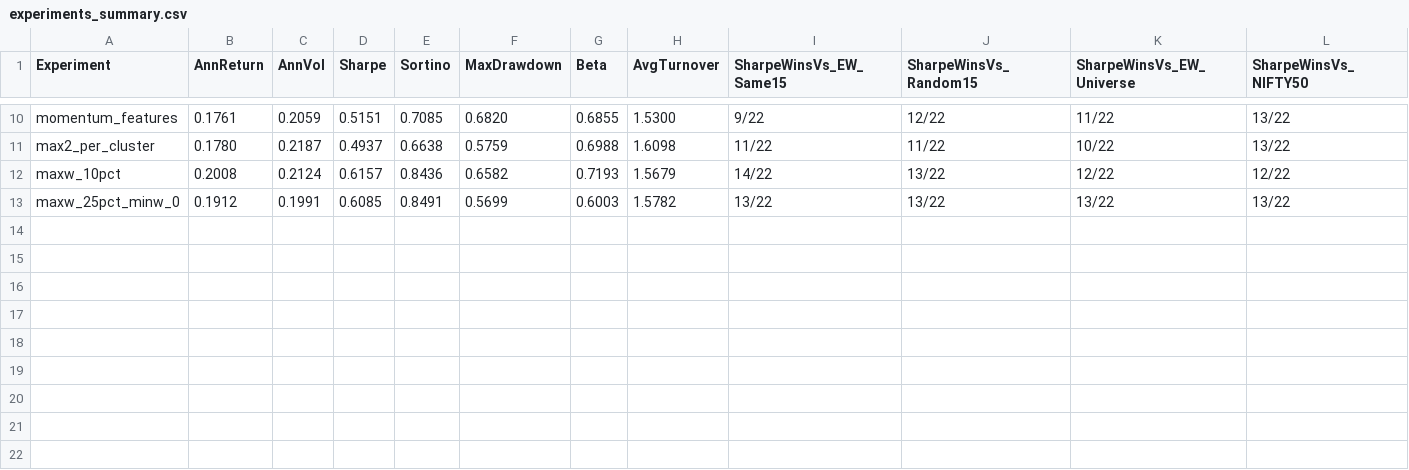
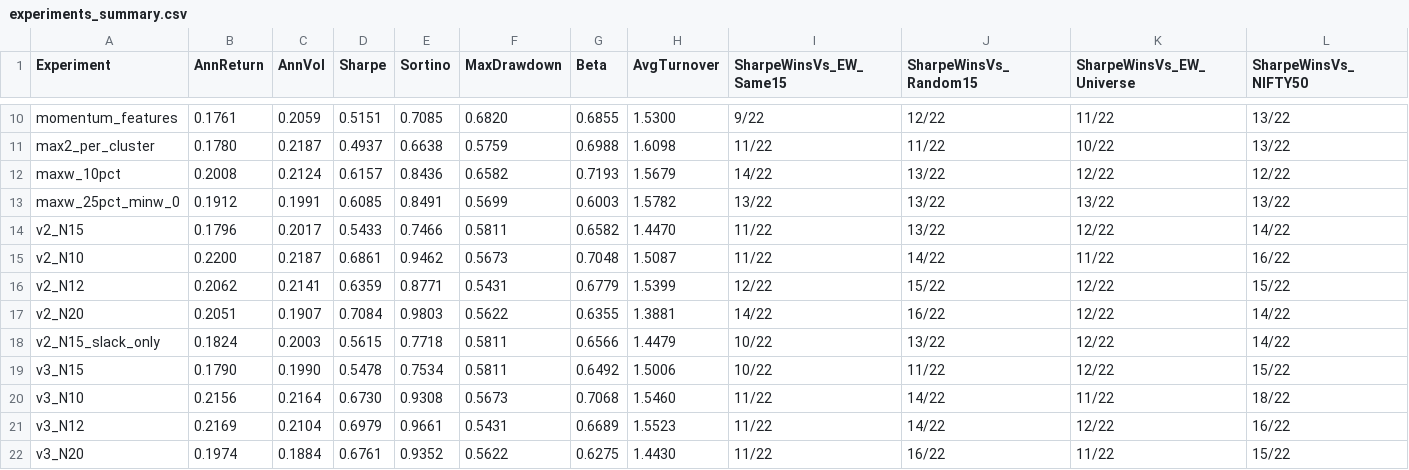
Before and after one commit to vyshnav-182005/finance-OR, a CSV file: results/experiments_summary.csv, drawn as a sheet; only a part is shown, gaps mark what is left out; rows hold the shown columns only; the diff names each change by its address in the sheet, - before the commit and + after, or states it on an @@ line.

```diff
--- a/results/experiments_summary.csv
+++ b/results/experiments_summary.csv
+row 14: v2_N15 | 0.1796 | 0.2017 | 0.5433 | 0.7466 | 0.5811 | 0.6582 | 1.4470 | 11/22 | 13/22 | 12/22 | 14/22
+row 15: v2_N10 | 0.2200 | 0.2187 | 0.6861 | 0.9462 | 0.5673 | 0.7048 | 1.5087 | 11/22 | 14/22 | 11/22 | 16/22
+row 16: v2_N12 | 0.2062 | 0.2141 | 0.6359 | 0.8771 | 0.5431 | 0.6779 | 1.5399 | 12/22 | 15/22 | 12/22 | 15/22
+row 17: v2_N20 | 0.2051 | 0.1907 | 0.7084 | 0.9803 | 0.5622 | 0.6355 | 1.3881 | 14/22 | 16/22 | 12/22 | 14/22
+row 18: v2_N15_slack_only | 0.1824 | 0.2003 | 0.5615 | 0.7718 | 0.5811 | 0.6566 | 1.4479 | 10/22 | 13/22 | 12/22 | 14/22
+row 19: v3_N15 | 0.1790 | 0.1990 | 0.5478 | 0.7534 | 0.5811 | 0.6492 | 1.5006 | 10/22 | 11/22 | 12/22 | 15/22
+row 20: v3_N10 | 0.2156 | 0.2164 | 0.6730 | 0.9308 | 0.5673 | 0.7068 | 1.5460 | 11/22 | 14/22 | 11/22 | 18/22
+row 21: v3_N12 | 0.2169 | 0.2104 | 0.6979 | 0.9661 | 0.5431 | 0.6689 | 1.5523 | 11/22 | 14/22 | 12/22 | 16/22
+row 22: v3_N20 | 0.1974 | 0.1884 | 0.6761 | 0.9352 | 0.5622 | 0.6275 | 1.4430 | 11/22 | 16/22 | 11/22 | 15/22
```
Also changed, not shown: 46 other files.
